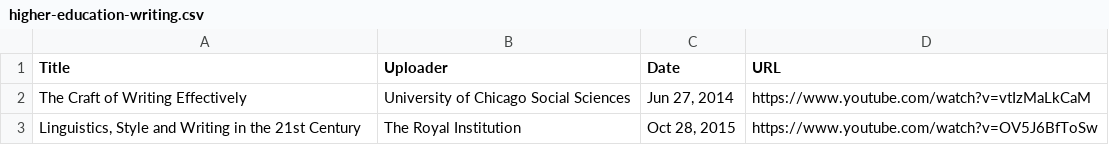
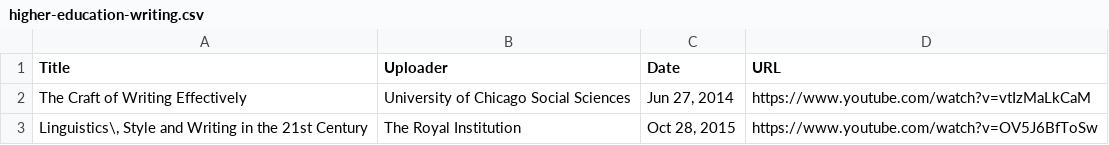
Before and after one commit to jaymarichua/academic-writing, a CSV file: higher-education-writing.csv, drawn as a sheet.

Commit message:
Update higher-education-writing.csv

```diff
--- a/higher-education-writing.csv
+++ b/higher-education-writing.csv
@@ -2,2 +2,2 @@ Title, Uploader, Date, URL
 "The Craft of Writing Effectively", "University of Chicago Social Sciences", "Jun 27, 2014", "https://www.youtube.com/watch?v=vtIzMaLkCaM"
-"Linguistics, Style and Writing in the 21st Century", "The Royal Institution" ,"Oct 28, 2015", "https://www.youtube.com/watch?v=OV5J6BfToSw"
+"Linguistics\, Style and Writing in the 21st Century", "The Royal Institution" ,"Oct 28, 2015", "https://www.youtube.com/watch?v=OV5J6BfToSw"
```
